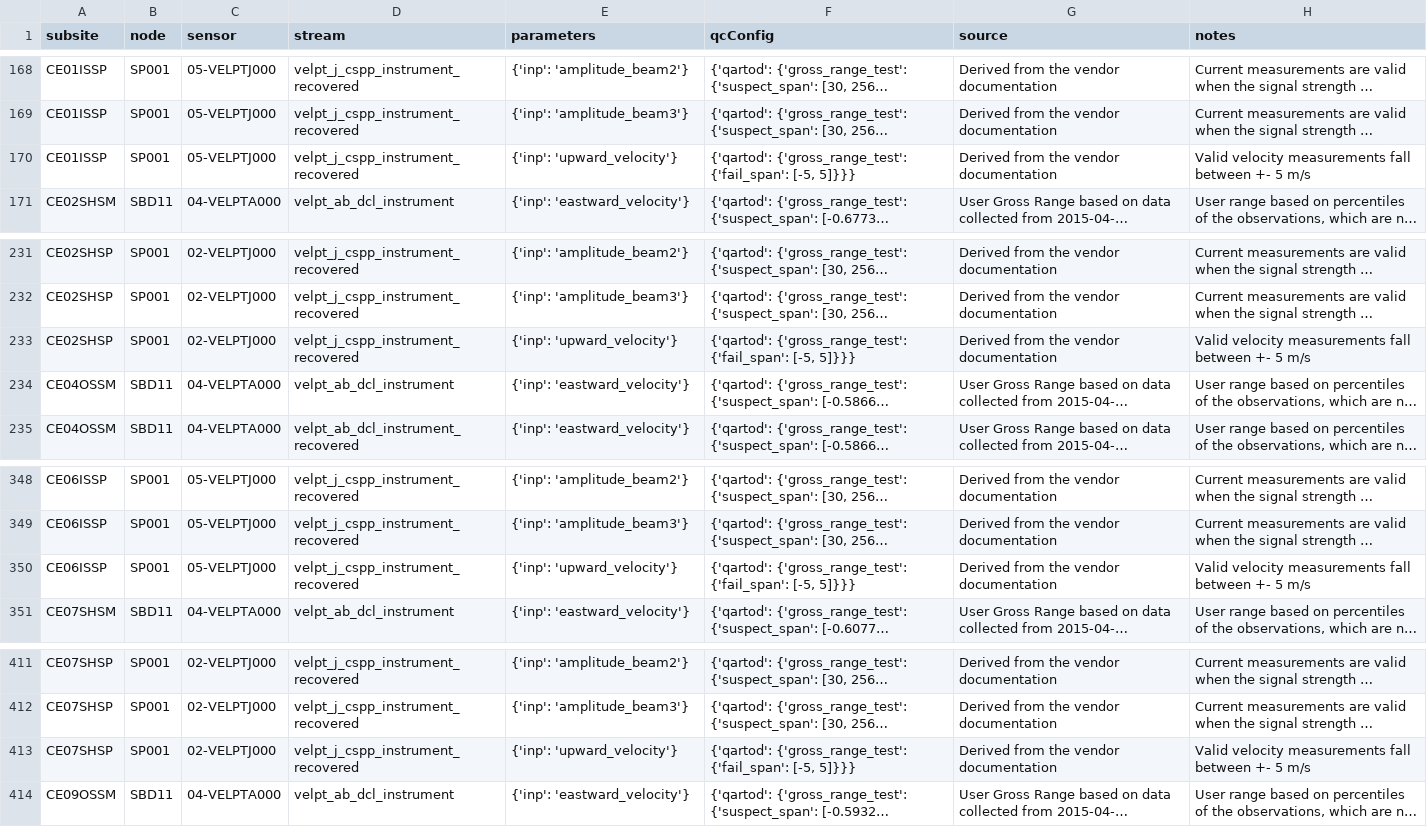
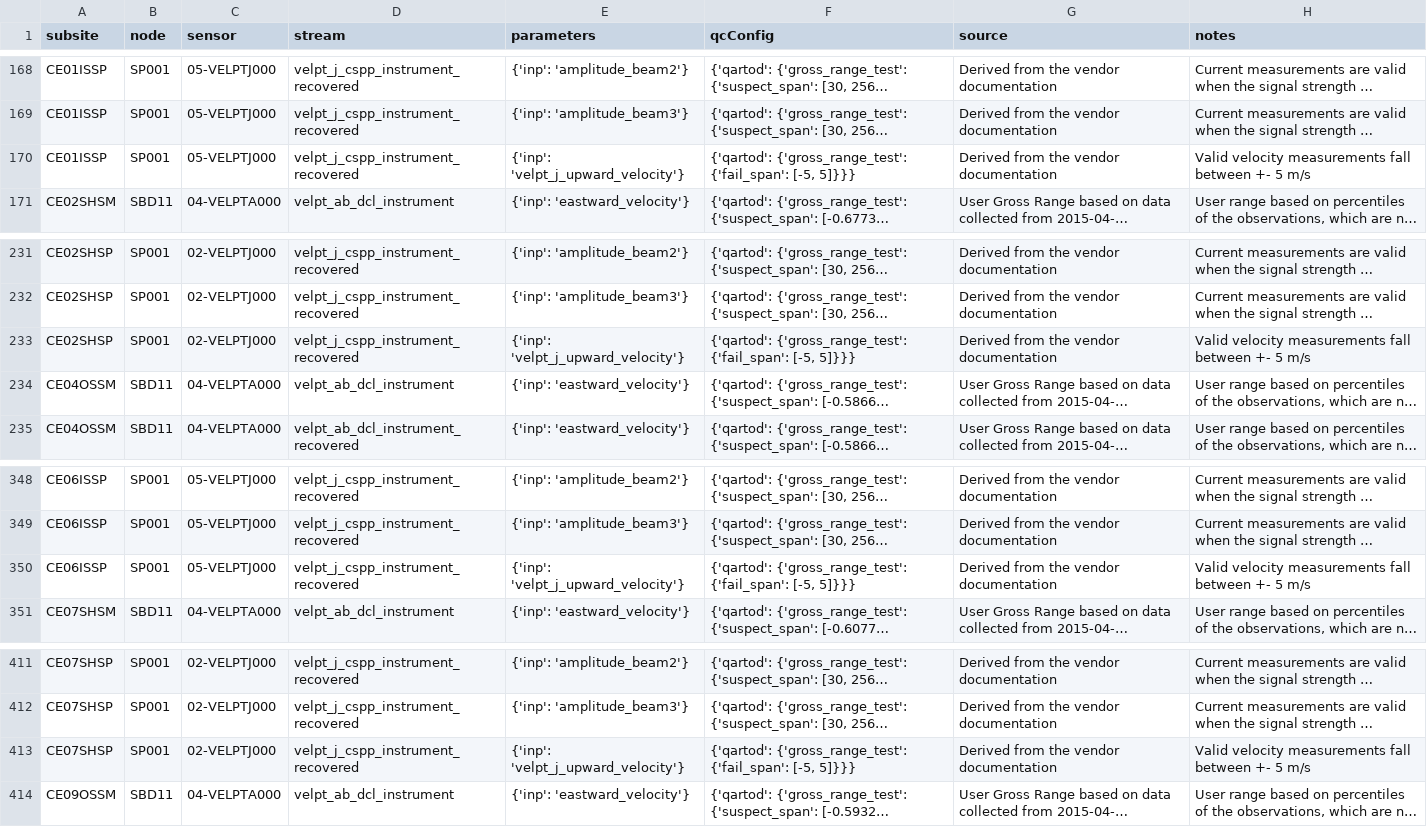
Before and after one commit to oceanobservatories/qc-lookup, a CSV file: qartod/velpt/velpt_qartod_gross_range_test_values.csv, drawn as a sheet; only a part is shown, gaps mark what is left out; long unchanged cells end in …; the diff names each change by its address in the sheet, - before the commit and + after, or states it on an @@ line.

Commit message:
Correct variable name

```diff
--- a/qartod/velpt/velpt_qartod_gross_range_test_values.csv
+++ b/qartod/velpt/velpt_qartod_gross_range_test_values.csv
-E170 (parameters): {'inp': 'upward_velocity'}
+E170 (parameters): {'inp': 'velpt_j_upward_velocity'}
-E233 (parameters): {'inp': 'upward_velocity'}
+E233 (parameters): {'inp': 'velpt_j_upward_velocity'}
-E350 (parameters): {'inp': 'upward_velocity'}
+E350 (parameters): {'inp': 'velpt_j_upward_velocity'}
-E413 (parameters): {'inp': 'upward_velocity'}
+E413 (parameters): {'inp': 'velpt_j_upward_velocity'}
```
